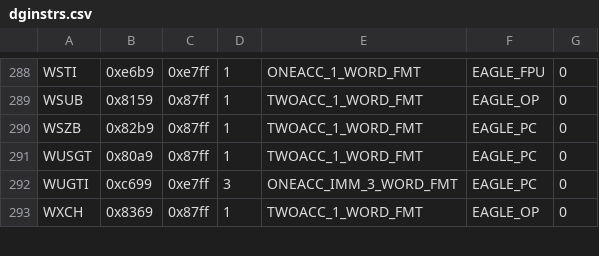
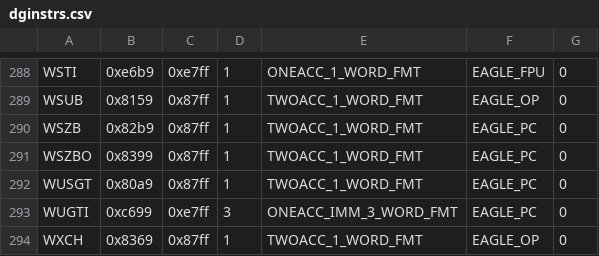
Before and after one commit to SMerrony/dgemug, a CSV file: cmd/dginstr/dginstrs.csv, drawn as a sheet; only a part is shown, gaps mark what is left out.

```diff
--- a/cmd/dginstr/dginstrs.csv
+++ b/cmd/dginstr/dginstrs.csv
@@ -290,2 +290,3 @@ WSUB,0x8159,0x87ff,1,TWOACC_1_WORD_FMT,EAGLE_OP,0
 WSZB,0x82b9,0x87ff,1,TWOACC_1_WORD_FMT,EAGLE_PC,0
+WSZBO,0x8399,0x87ff,1,TWOACC_1_WORD_FMT,EAGLE_PC,0
 WUSGT,0x80a9,0x87ff,1,TWOACC_1_WORD_FMT,EAGLE_PC,0
```
Also changed, not shown: 1 other file.
